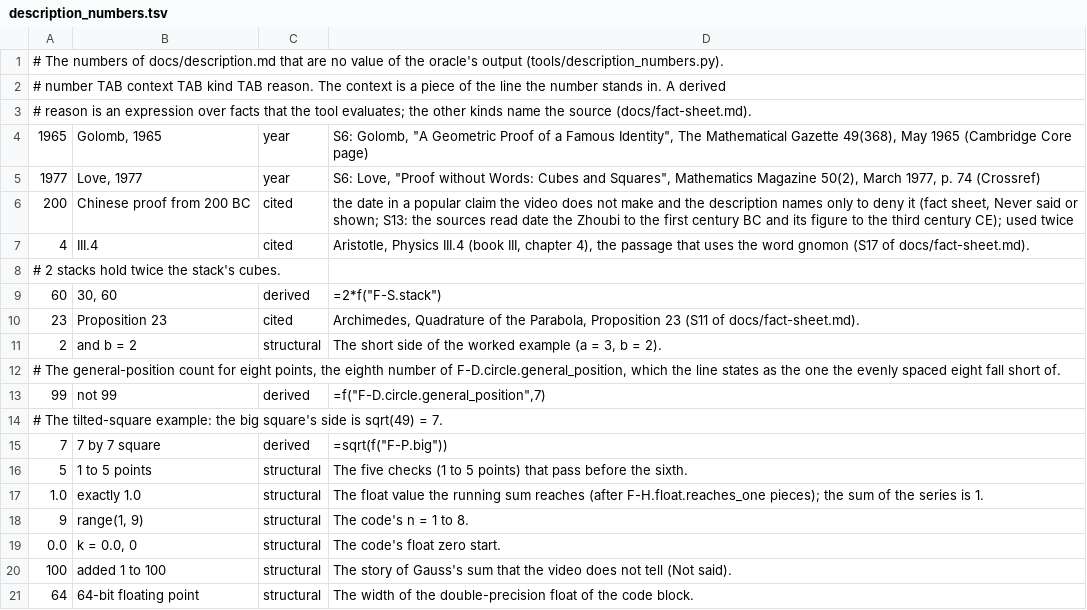
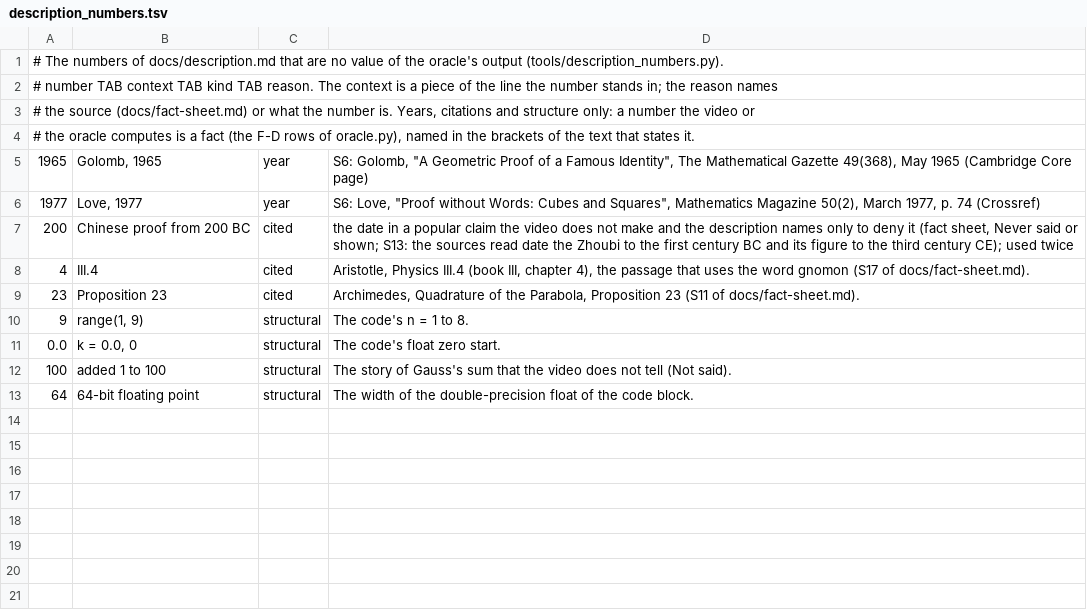
Before and after one commit to Dicklesworthstone/jeffs_math_explainer_videos, a TSV file: explainer_corpus/visual_proofs/docs/description_numbers.tsv, drawn as a sheet.

```diff
--- a/explainer_corpus/visual_proofs/docs/description_numbers.tsv
+++ b/explainer_corpus/visual_proofs/docs/description_numbers.tsv
@@ -1,4 +1,5 @@
 # The numbers of docs/description.md that are no value of the oracle's output (tools/description_numbers.py).
-# number TAB context TAB kind TAB reason. The context is a piece of the line the number stands in. A derived
-# reason is an expression over facts that the tool evaluates; the other kinds name the source (docs/fact-sheet.md).
+# number TAB context TAB kind TAB reason. The context is a piece of the line the number stands in; the reason names
+# the source (docs/fact-sheet.md) or what the number is. Years, citations and structure only: a number the video or
+# the oracle computes is a fact (the F-D rows of oracle.py), named in the brackets of the text that states it.
 1965	Golomb, 1965	year	S6: Golomb, "A Geometric Proof of a Famous Identity", The Mathematical Gazette 49(368), May 1965 (Cambridge Core page)
@@ -7,12 +8,3 @@
 4	III.4	cited	Aristotle, Physics III.4 (book III, chapter 4), the passage that uses the word gnomon (S17 of docs/fact-sheet.md).
-# 2 stacks hold twice the stack's cubes.
-60	30, 60	derived	=2*f("F-S.stack")
 23	Proposition 23	cited	Archimedes, Quadrature of the Parabola, Proposition 23 (S11 of docs/fact-sheet.md).
-2	and b = 2	structural	The short side of the worked example (a = 3, b = 2).
-# The general-position count for eight points, the eighth number of F-D.circle.general_position, which the line states as the one the evenly spaced eight fall short of.
-99	not 99	derived	=f("F-D.circle.general_position",7)
-# The tilted-square example: the big square's side is sqrt(49) = 7.
-7	7 by 7 square	derived	=sqrt(f("F-P.big"))
-5	1 to 5 points	structural	The five checks (1 to 5 points) that pass before the sixth.
-1.0	exactly 1.0	structural	The float value the running sum reaches (after F-H.float.reaches_one pieces); the sum of the series is 1.
 9	range(1, 9)	structural	The code's n = 1 to 8.
```
Also changed, not shown: 2 other files.
